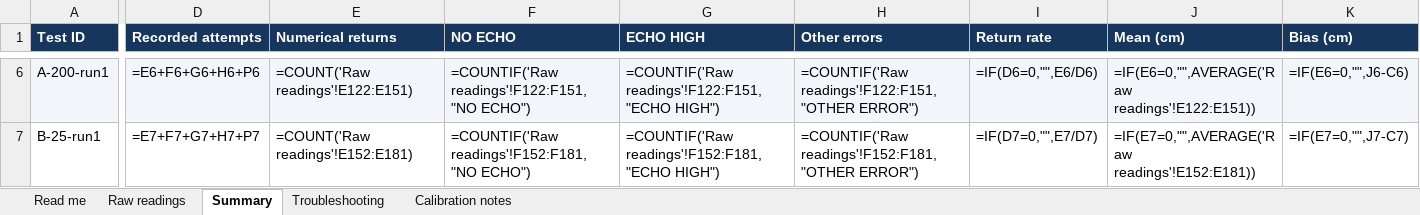
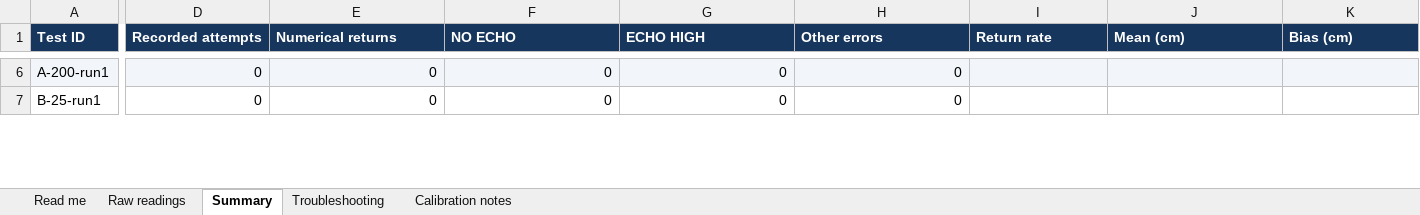
Before and after one commit to CamHaoHa/tracker_leader_follower, an Excel workbook: results/sensor-test-results.xlsx, sheet Summary, drawn as a sheet; only a part is shown, gaps mark what is left out; values as stored, in another font and other column widths than the file's, no borders; formulas without a stored value are shown as written; charts and pictures not drawn; the diff covers the shown part only; the diff names each change by its address in the sheet, - before the commit and + after, or states it on an @@ line.

```diff
--- a/results/sensor-test-results.xlsx (sheet Summary)
+++ b/results/sensor-test-results.xlsx (sheet Summary)
-D6 (Recorded attempts): =E6+F6+G6+H6+P6
+D6 (Recorded attempts): 0
-E6 (Numerical returns): =COUNT('Raw readings'!E122:E151)
+E6 (Numerical returns): 0
-F6 (NO ECHO): =COUNTIF('Raw readings'!F122:F151,"NO ECHO")
+F6 (NO ECHO): 0
-G6 (ECHO HIGH): =COUNTIF('Raw readings'!F122:F151,"ECHO HIGH")
+G6 (ECHO HIGH): 0
-H6 (Other errors): =COUNTIF('Raw readings'!F122:F151,"OTHER ERROR")
+H6 (Other errors): 0
-I6 (Return rate): =IF(D6=0,"",E6/D6)
+I6 (Return rate): (empty)
-J6 (Mean (cm)): =IF(E6=0,"",AVERAGE('Raw readings'!E122:E151))
+J6 (Mean (cm)): (empty)
-K6 (Bias (cm)): =IF(E6=0,"",J6-C6)
+K6 (Bias (cm)): (empty)
-D7 (Recorded attempts): =E7+F7+G7+H7+P7
+D7 (Recorded attempts): 0
-E7 (Numerical returns): =COUNT('Raw readings'!E152:E181)
+E7 (Numerical returns): 0
-F7 (NO ECHO): =COUNTIF('Raw readings'!F152:F181,"NO ECHO")
+F7 (NO ECHO): 0
-G7 (ECHO HIGH): =COUNTIF('Raw readings'!F152:F181,"ECHO HIGH")
+G7 (ECHO HIGH): 0
-H7 (Other errors): =COUNTIF('Raw readings'!F152:F181,"OTHER ERROR")
+H7 (Other errors): 0
-I7 (Return rate): =IF(D7=0,"",E7/D7)
+I7 (Return rate): (empty)
-J7 (Mean (cm)): =IF(E7=0,"",AVERAGE('Raw readings'!E152:E181))
+J7 (Mean (cm)): (empty)
-K7 (Bias (cm)): =IF(E7=0,"",J7-C7)
+K7 (Bias (cm)): (empty)
```
Also changed, not shown: 114 edited cells elsewhere in this sheet, sheet Raw readings, charts or pictures, 39 other files.
